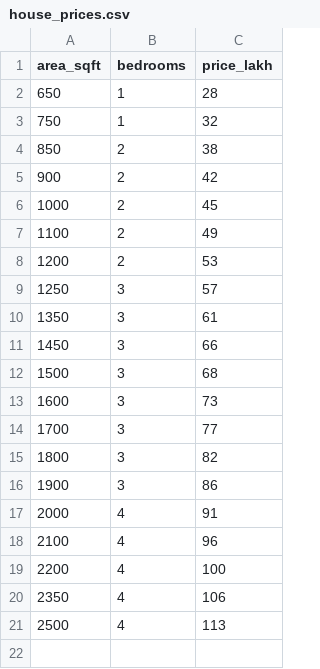
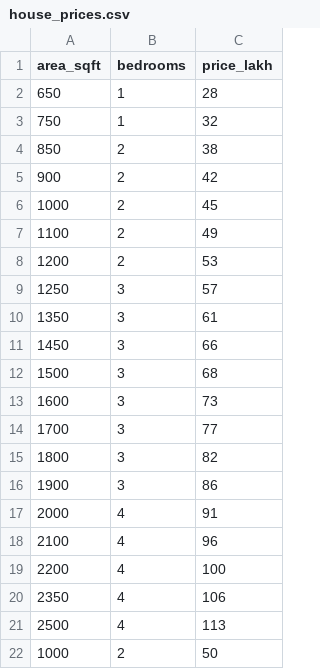
Before and after one commit to Ashutoshdocs/LectureDataScience, a CSV file: LearnPython/Module03/HousePricePrediction/house_prices.csv (was LearnPython/Module03/supervised_learning_python/house_prices.csv), drawn as a sheet; the diff names each change by its address in the sheet, - before the commit and + after, or states it on an @@ line.

```diff
--- a/LearnPython/Module03/supervised_learning_python/house_prices.csv
+++ b/LearnPython/Module03/HousePricePrediction/house_prices.csv
+row 22: 1000 | 2 | 50
```
Also changed, not shown: 12 other files.
